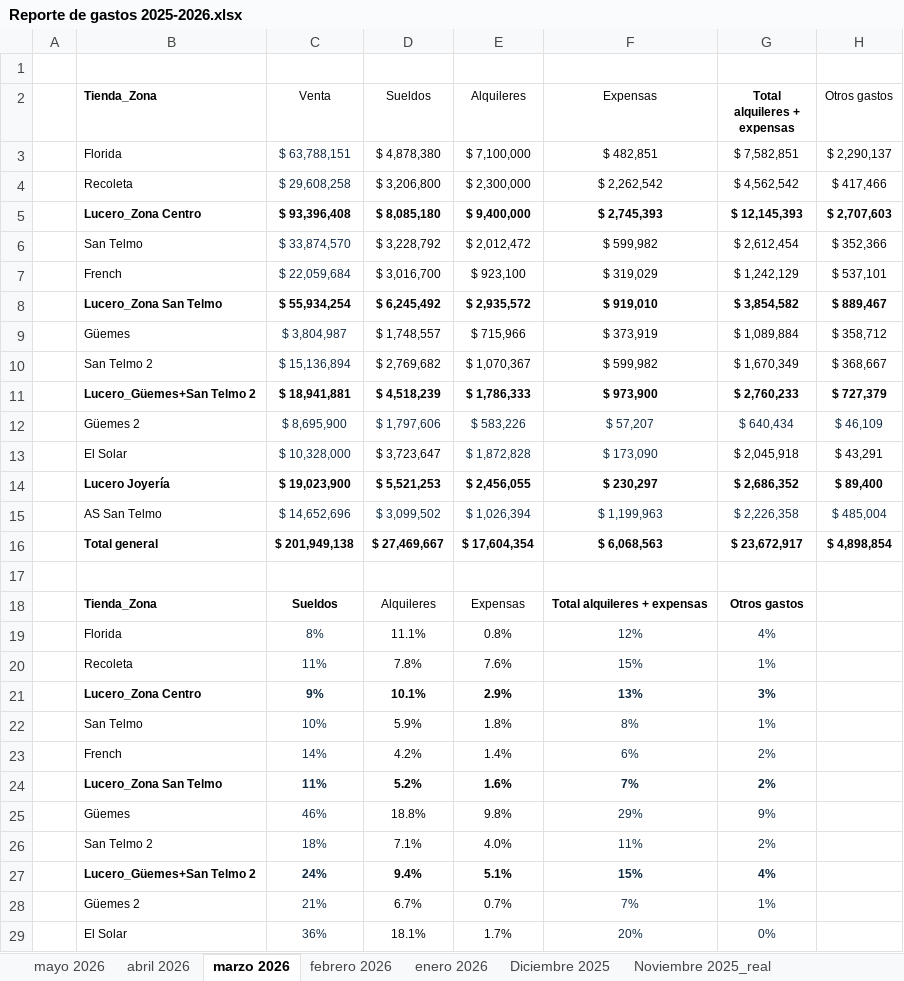
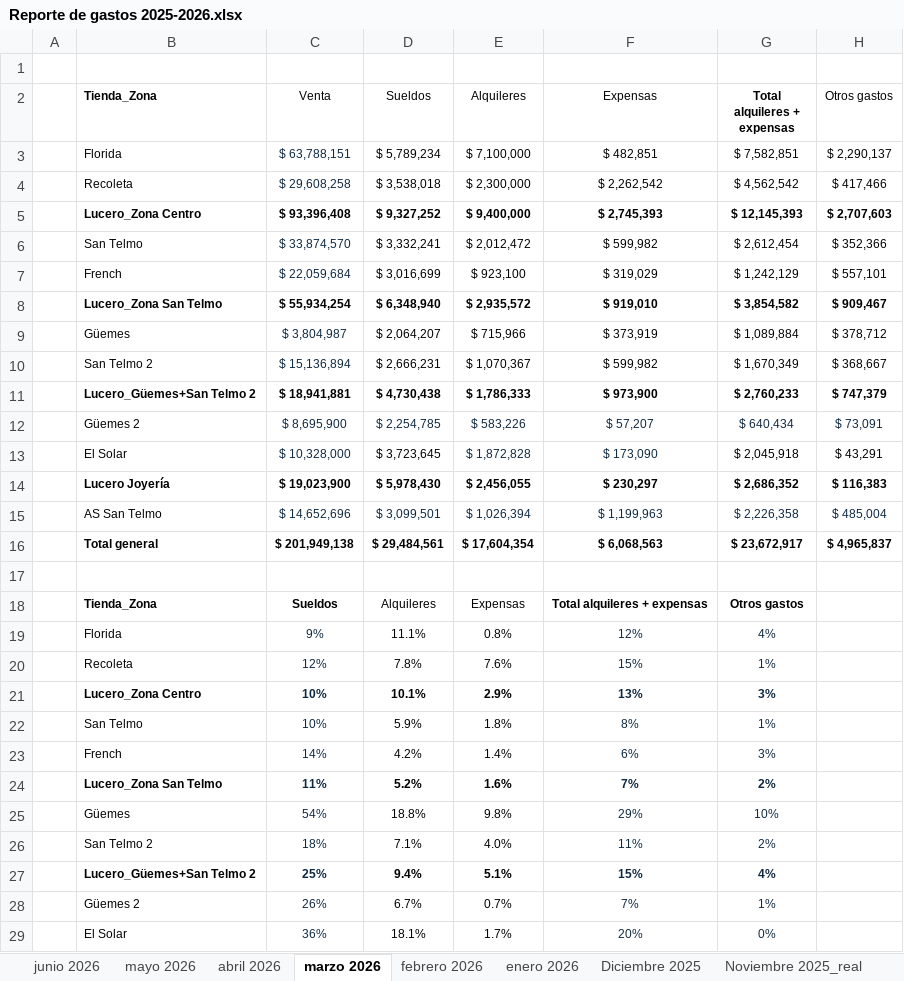
Before and after one commit to valelevite/Reportes, an Excel workbook: Reporte_gastos/Reporte de gastos 2025-2026.xlsx, sheet marzo 2026, drawn as a sheet; only a part is shown; values as stored, in another font and other column widths than the file's, no borders; conditional formats not drawn; the diff covers the shown part only; the diff names each change by its address in the sheet, - before the commit and + after, or states it on an @@ line.

```diff
--- a/Reporte_gastos/Reporte de gastos 2025-2026.xlsx (sheet marzo 2026)
+++ b/Reporte_gastos/Reporte de gastos 2025-2026.xlsx (sheet marzo 2026)
+sheet tab: junio 2026
-D3 (Sueldos): $ 4,878,380
+D3 (Sueldos): $ 5,789,234
-D4 (Sueldos): $ 3,206,800
+D4 (Sueldos): $ 3,538,018
-D5 (Sueldos): $ 8,085,180
+D5 (Sueldos): $ 9,327,252
-D6 (Sueldos): $ 3,228,792
+D6 (Sueldos): $ 3,332,241
-D7 (Sueldos): $ 3,016,700
+D7 (Sueldos): $ 3,016,699
-H7 (Otros gastos): $ 537,101
+H7 (Otros gastos): $ 557,101
-D8 (Sueldos): $ 6,245,492
+D8 (Sueldos): $ 6,348,940
-H8 (Otros gastos): $ 889,467
+H8 (Otros gastos): $ 909,467
-D9 (Sueldos): $ 1,748,557
+D9 (Sueldos): $ 2,064,207
-H9 (Otros gastos): $ 358,712
+H9 (Otros gastos): $ 378,712
-D10 (Sueldos): $ 2,769,682
+D10 (Sueldos): $ 2,666,231
-D11 (Sueldos): $ 4,518,239
+D11 (Sueldos): $ 4,730,438
-H11 (Otros gastos): $ 727,379
+H11 (Otros gastos): $ 747,379
-D12 (Sueldos): $ 1,797,606
+D12 (Sueldos): $ 2,254,785
-H12 (Otros gastos): $ 46,109
+H12 (Otros gastos): $ 73,091
-D13 (Sueldos): $ 3,723,647
+D13 (Sueldos): $ 3,723,645
-D14 (Sueldos): $ 5,521,253
+D14 (Sueldos): $ 5,978,430
-H14 (Otros gastos): $ 89,400
+H14 (Otros gastos): $ 116,383
-D15 (Sueldos): $ 3,099,502
+D15 (Sueldos): $ 3,099,501
-D16 (Sueldos): $ 27,469,667
+D16 (Sueldos): $ 29,484,561
-H16 (Otros gastos): $ 4,898,854
+H16 (Otros gastos): $ 4,965,837
-C19 (Venta): 8%
+C19 (Venta): 9%
-C20 (Venta): 11%
+C20 (Venta): 12%
-C21 (Venta): 9%
+C21 (Venta): 10%
-G23 (Total alquileres + expensas): 2%
+G23 (Total alquileres + expensas): 3%
-C25 (Venta): 46%
+C25 (Venta): 54%
-G25 (Total alquileres + expensas): 9%
+G25 (Total alquileres + expensas): 10%
-C27 (Venta): 24%
+C27 (Venta): 25%
-C28 (Venta): 21%
+C28 (Venta): 26%
```
Also changed, not shown: 3 edited cells elsewhere in this sheet, sheet abril 2026, sheet febrero 2026, sheet mayo 2026, sheet enero 2026, Costos/Costo 20260723.xlsx, Reporte_gastos/Sueldos/Horas trabajadas Tiendas 05-2026.xlsx, 29 other files.
